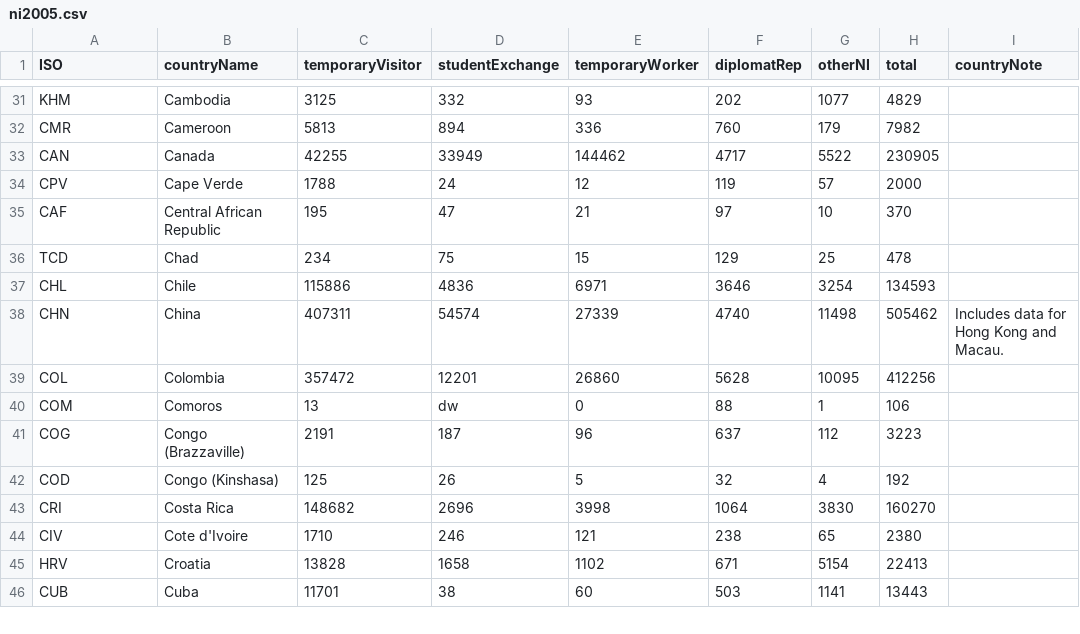
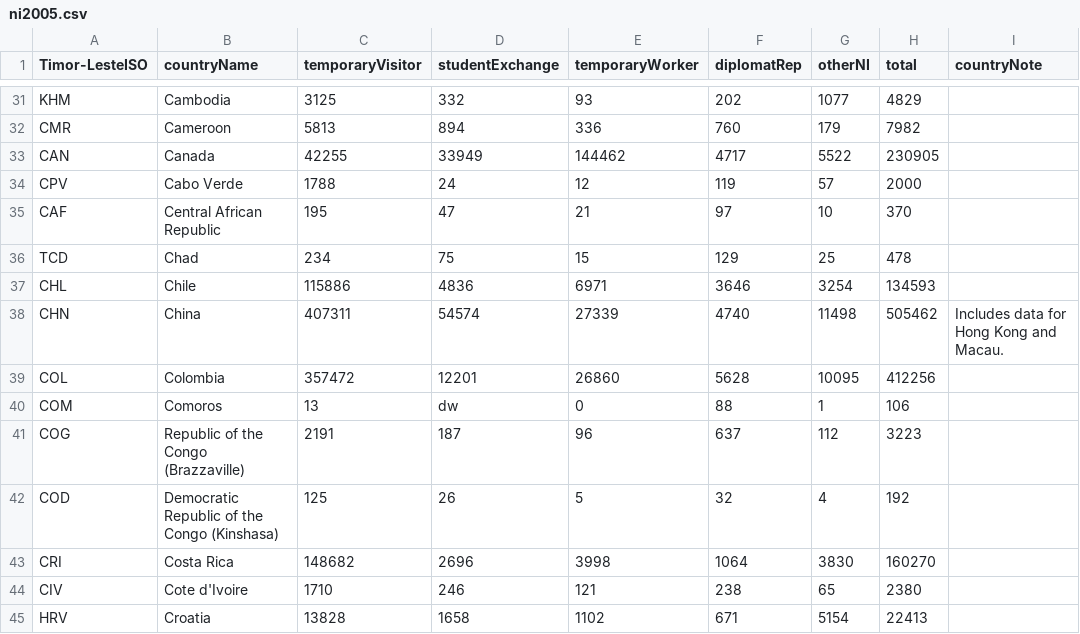
Before and after one commit to braxex/immigration-visualizer, a CSV file: public/ni2005.csv, drawn as a sheet; only a part is shown, gaps mark what is left out; the shorter side is filled out with more unchanged rows; the diff names each change by its address in the sheet, - before the commit and + after, or states it on an @@ line.

Commit message:
Country Name Changes

```diff
--- a/public/ni2005.csv
+++ b/public/ni2005.csv
-A1: ISO
+A1: Timor-LesteISO
-B34 (countryName): Cape Verde
+B34 (countryName): Cabo Verde
-B41 (countryName): Congo (Brazzaville)
+B41 (countryName): Republic of the Congo (Brazzaville)
-B42 (countryName): Congo (Kinshasa)
+B42 (countryName): Democratic Republic of the Congo (Kinshasa)
```
Also changed, not shown: public/lpr2016.csv, public/ni2006.csv, 21 other files.
